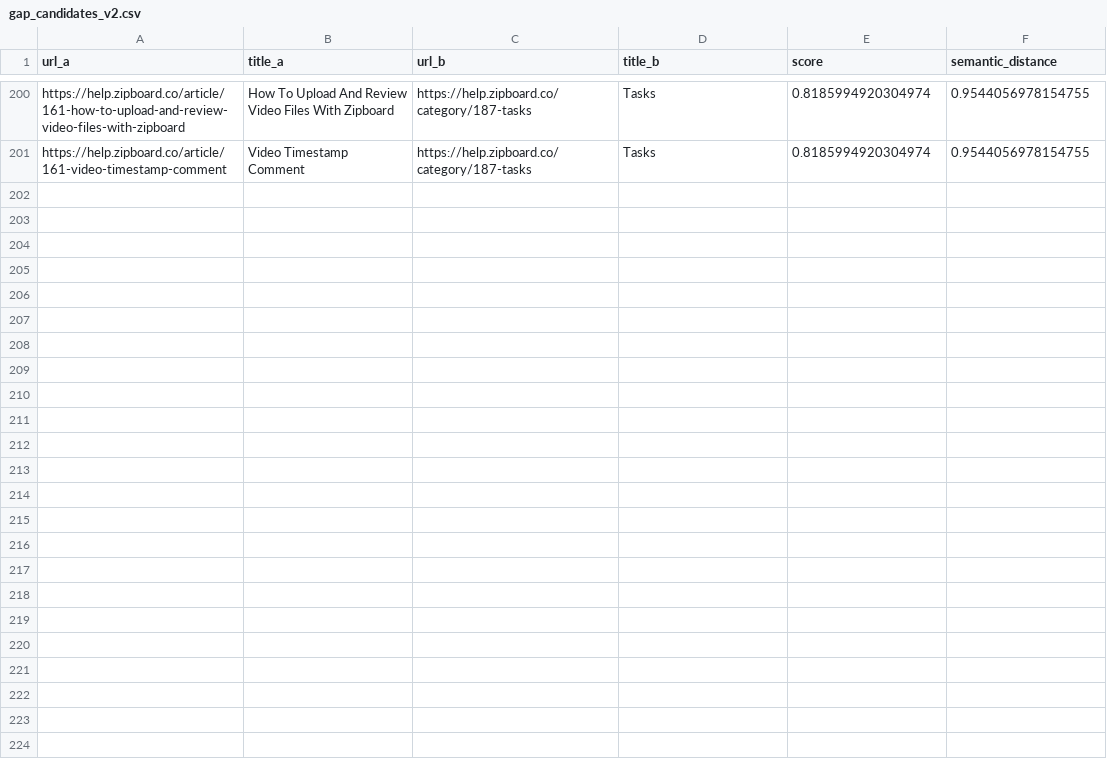
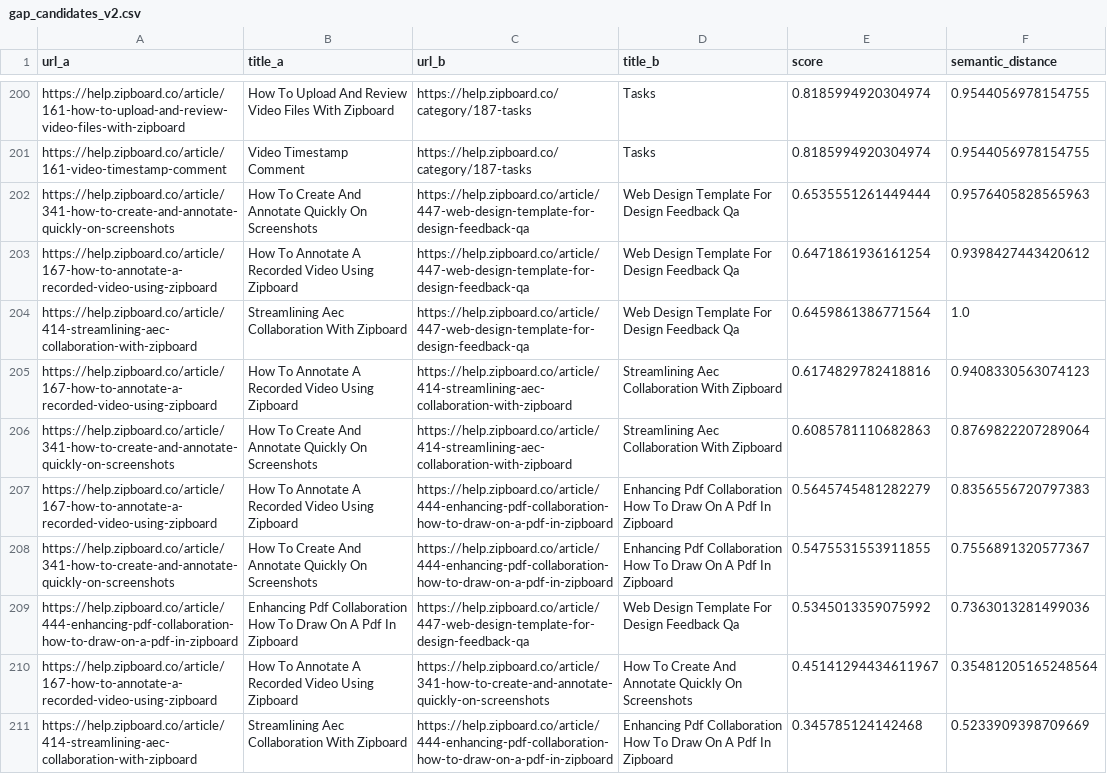
Before and after one commit to PoyBoi/zb_assgn, a CSV file: data/gap_candidates_v2.csv, drawn as a sheet; only a part is shown, gaps mark what is left out; the diff names each change by its address in the sheet, - before the commit and + after, or states it on an @@ line.

```diff
--- a/data/gap_candidates_v2.csv
+++ b/data/gap_candidates_v2.csv
+row 202: https://help.zipboard.co/article/341-how-to-create-and-annotate-quickly-on-screenshots | How To Create And Annotate Quickly On Screenshots | https://help.zipboard.co/article/447-web-design-template-for-design-feedback-qa | Web Design Template For Design Feedback Qa | 0.6535551261449444 | 0.9576405828565963
+row 203: https://help.zipboard.co/article/167-how-to-annotate-a-recorded-video-using-zipboard | How To Annotate A Recorded Video Using Zipboard | https://help.zipboard.co/article/447-web-design-template-for-design-feedback-qa | Web Design Template For Design Feedback Qa | 0.6471861936161254 | 0.9398427443420612
+row 204: https://help.zipboard.co/article/414-streamlining-aec-collaboration-with-zipboard | Streamlining Aec Collaboration With Zipboard | https://help.zipboard.co/article/447-web-design-template-for-design-feedback-qa | Web Design Template For Design Feedback Qa | 0.6459861386771564 | 1.0
+row 205: https://help.zipboard.co/article/167-how-to-annotate-a-recorded-video-using-zipboard | How To Annotate A Recorded Video Using Zipboard | https://help.zipboard.co/article/414-streamlining-aec-collaboration-with-zipboard | Streamlining Aec Collaboration With Zipboard | 0.6174829782418816 | 0.9408330563074123
+row 206: https://help.zipboard.co/article/341-how-to-create-and-annotate-quickly-on-screenshots | How To Create And Annotate Quickly On Screenshots | https://help.zipboard.co/article/414-streamlining-aec-collaboration-with-zipboard | Streamlining Aec Collaboration With Zipboard | 0.6085781110682863 | 0.8769822207289064
+row 207: https://help.zipboard.co/article/167-how-to-annotate-a-recorded-video-using-zipboard | How To Annotate A Recorded Video Using Zipboard | https://help.zipboard.co/article/444-enhancing-pdf-collaboration-how-to-draw-on-a-pdf-in-zipboard | Enhancing Pdf Collaboration How To Draw On A Pdf In Zipboard | 0.5645745481282279 | 0.8356556720797383
+row 208: https://help.zipboard.co/article/341-how-to-create-and-annotate-quickly-on-screenshots | How To Create And Annotate Quickly On Screenshots | https://help.zipboard.co/article/444-enhancing-pdf-collaboration-how-to-draw-on-a-pdf-in-zipboard | Enhancing Pdf Collaboration How To Draw On A Pdf In Zipboard | 0.5475531553911855 | 0.7556891320577367
+row 209: https://help.zipboard.co/article/444-enhancing-pdf-collaboration-how-to-draw-on-a-pdf-in-zipboard | Enhancing Pdf Collaboration How To Draw On A Pdf In Zipboard | https://help.zipboard.co/article/447-web-design-template-for-design-feedback-qa | Web Design Template For Design Feedback Qa | 0.5345013359075992 | 0.7363013281499036
+row 210: https://help.zipboard.co/article/167-how-to-annotate-a-recorded-video-using-zipboard | How To Annotate A Recorded Video Using Zipboard | https://help.zipboard.co/article/341-how-to-create-and-annotate-quickly-on-screenshots | How To Create And Annotate Quickly On Screenshots | 0.45141294434611967 | 0.35481205165248564
+row 211: https://help.zipboard.co/article/414-streamlining-aec-collaboration-with-zipboard | Streamlining Aec Collaboration With Zipboard | https://help.zipboard.co/article/444-enhancing-pdf-collaboration-how-to-draw-on-a-pdf-in-zipboard | Enhancing Pdf Collaboration How To Draw On A Pdf In Zipboard | 0.345785124142468 | 0.5233909398709669
```
Also changed, not shown: 3 other files.
